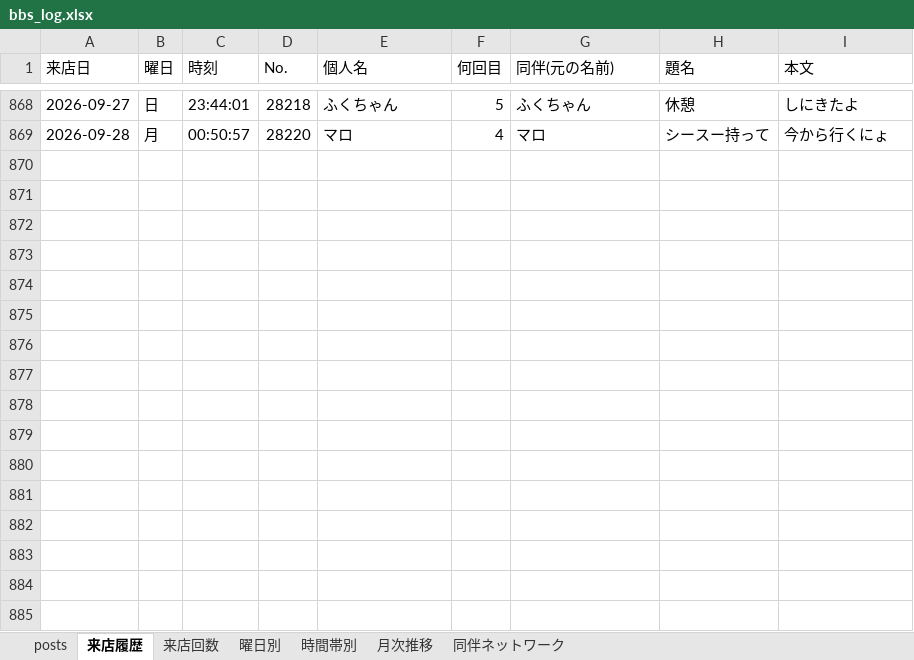
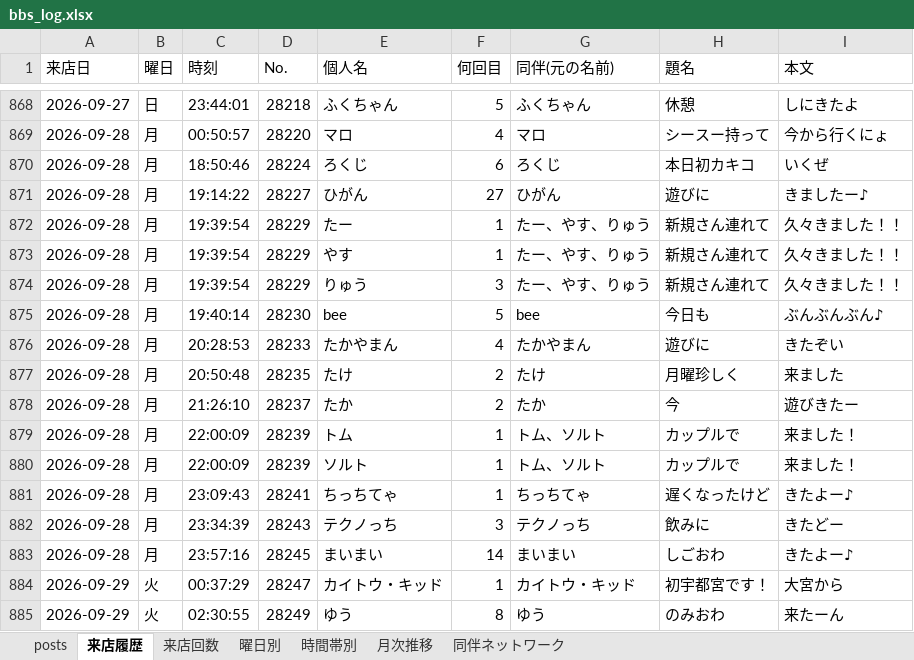
Before and after one commit to satoshiroid/bambitch-bbs-archiver, an Excel workbook: bbs_log.xlsx, sheet 来店履歴, drawn as a sheet; only a part is shown, gaps mark what is left out; values as stored, in another font and other column widths than the file's, no borders; the diff names each change by its address in the sheet, - before the commit and + after, or states it on an @@ line.

```diff
--- a/bbs_log.xlsx (sheet 来店履歴)
+++ b/bbs_log.xlsx (sheet 来店履歴)
+row 870: 2026-09-28 | 月 | 18:50:46 | 28224 | ろくじ | 6 | ろくじ | 本日初カキコ | いくぜ
+row 871: 2026-09-28 | 月 | 19:14:22 | 28227 | ひがん | 27 | ひがん | 遊びに | きましたー♪
+row 872: 2026-09-28 | 月 | 19:39:54 | 28229 | たー | 1 | たー、やす、りゅう | 新規さん連れて | 久々きました！！
+row 873: 2026-09-28 | 月 | 19:39:54 | 28229 | やす | 1 | たー、やす、りゅう | 新規さん連れて | 久々きました！！
+row 874: 2026-09-28 | 月 | 19:39:54 | 28229 | りゅう | 3 | たー、やす、りゅう | 新規さん連れて | 久々きました！！
+row 875: 2026-09-28 | 月 | 19:40:14 | 28230 | bee | 5 | bee | 今日も | ぶんぶんぶん♪
+row 876: 2026-09-28 | 月 | 20:28:53 | 28233 | たかやまん | 4 | たかやまん | 遊びに | きたぞい
+row 877: 2026-09-28 | 月 | 20:50:48 | 28235 | たけ | 2 | たけ | 月曜珍しく | 来ました
+row 878: 2026-09-28 | 月 | 21:26:10 | 28237 | たか | 2 | たか | 今 | 遊びきたー
+row 879: 2026-09-28 | 月 | 22:00:09 | 28239 | トム | 1 | トム、ソルト | カップルで | 来ました！
+row 880: 2026-09-28 | 月 | 22:00:09 | 28239 | ソルト | 1 | トム、ソルト | カップルで | 来ました！
+row 881: 2026-09-28 | 月 | 23:09:43 | 28241 | ちっちてゃ | 1 | ちっちてゃ | 遅くなったけど | きたよー♪
+row 882: 2026-09-28 | 月 | 23:34:39 | 28243 | テクノっち | 3 | テクノっち | 飲みに | きたどー
+row 883: 2026-09-28 | 月 | 23:57:16 | 28245 | まいまい | 14 | まいまい | しごおわ | きたよー♪
+row 884: 2026-09-29 | 火 | 00:37:29 | 28247 | カイトウ・キッド | 1 | カイトウ・キッド | 初宇都宮です！ | 大宮から
+row 885: 2026-09-29 | 火 | 02:30:55 | 28249 | ゆう | 8 | ゆう | のみおわ | 来たーん
```
Also changed, not shown: sheet 来店回数, sheet posts, sheet 時間帯別, sheet 同伴ネットワーク, sheet 曜日別, sheet 月次推移, 1 other file.
